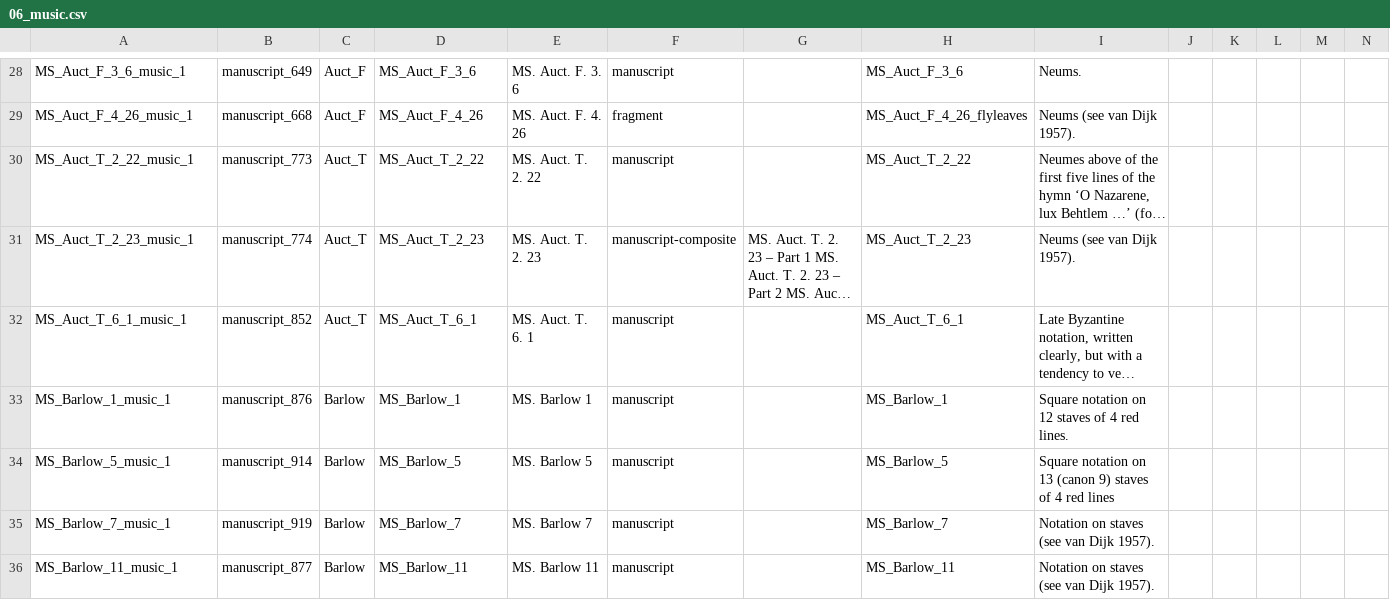
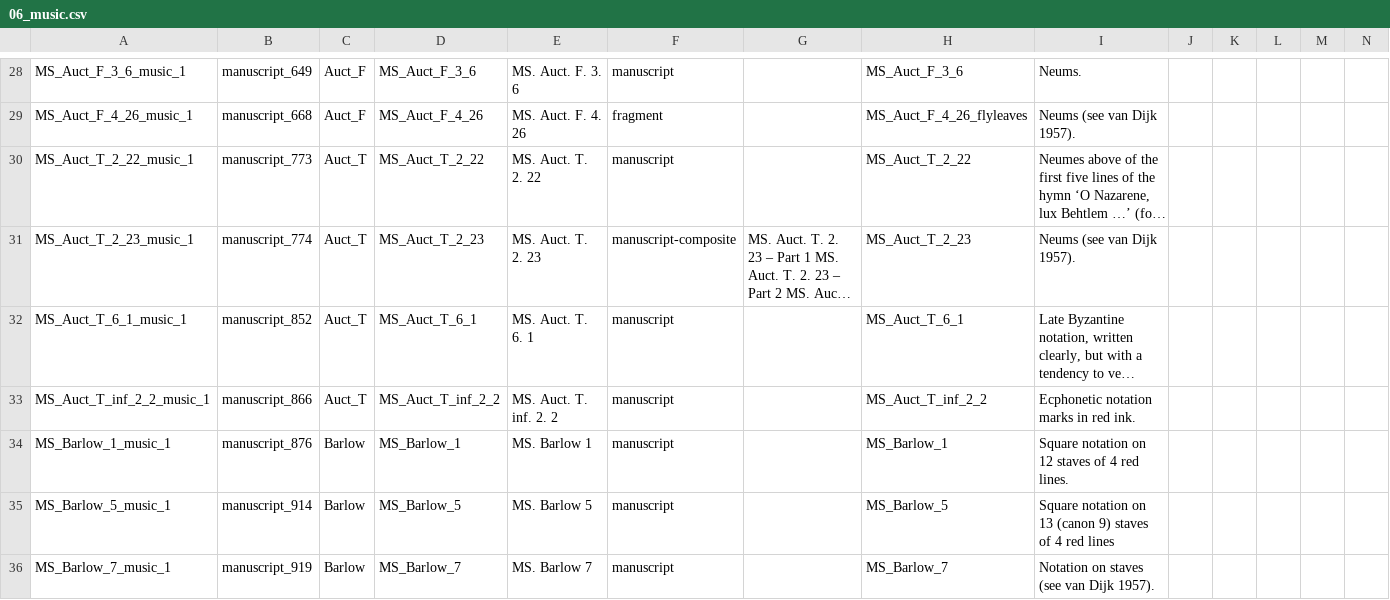
Before and after one commit to dowsmiller/medieval-mss-tabular-data, a CSV file: tabular_data/collection/csv/06_music.csv, drawn as a sheet; only a part is shown, gaps mark what is left out; the shorter side is filled out with more unchanged rows; long unchanged cells end in …; rows hold the shown columns only; the diff names each change by its address in the sheet, - before the commit and + after, or states it on an @@ line.

```diff
--- a/tabular_data/collection/csv/06_music.csv
+++ b/tabular_data/collection/csv/06_music.csv
+row 33: MS_Auct_T_inf_2_2_music_1 | manuscript_866 | Auct_T | MS_Auct_T_inf_2_2 | MS. Auct. T. inf. 2. 2 | manuscript |  | MS_Auct_T_inf_2_2 | Ecphonetic notation marks in red ink.
```
Also changed, not shown: tabular_data/authority/csv/data_quality_authority.csv, tabular_data/collection/csv/data_quality_collection.csv, 29 other files.
